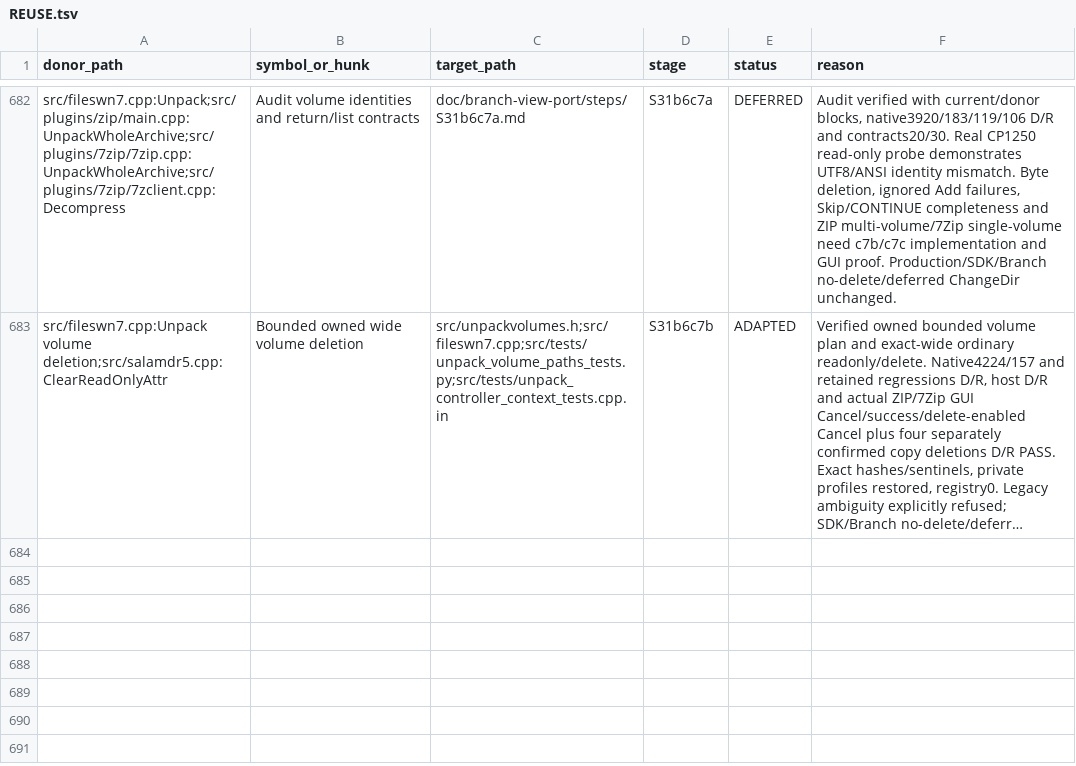
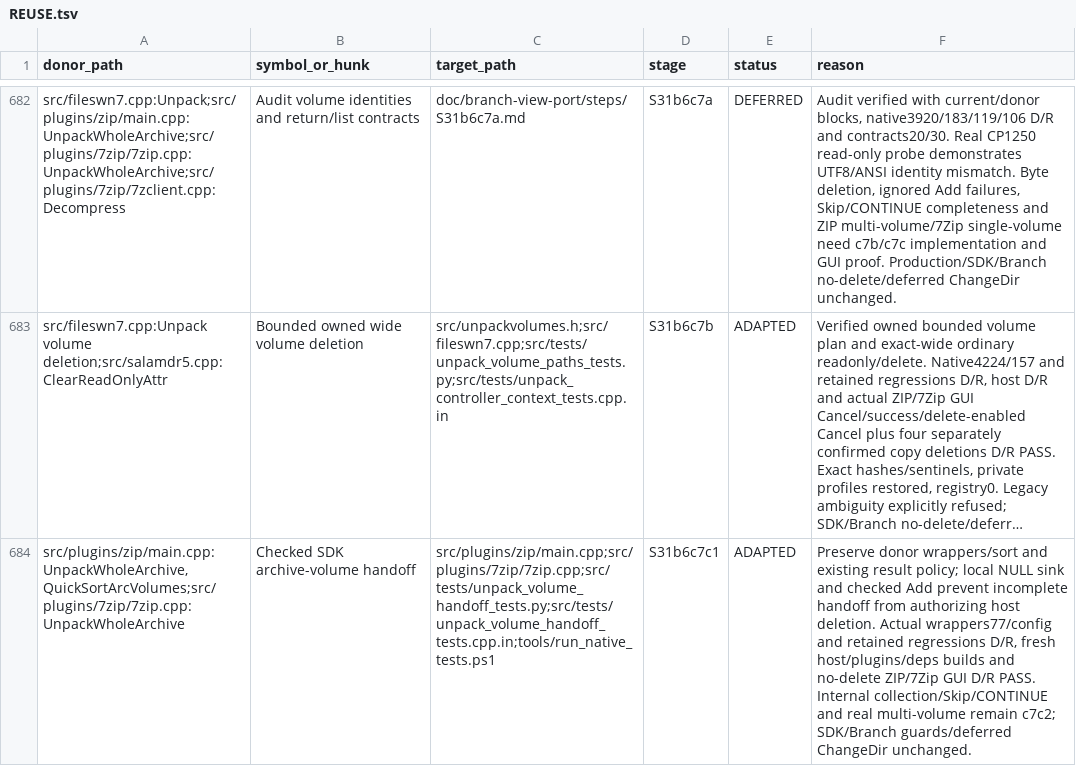
Before and after one commit to majklvi/salamander, a TSV file: doc/branch-view-port/REUSE.tsv, drawn as a sheet; only a part is shown, gaps mark what is left out; long unchanged cells end in …; the diff names each change by its address in the sheet, - before the commit and + after, or states it on an @@ line.

Commit message:
Check bundled archive-volume handoff results
Reject missing deletion-list sinks before extraction, check every ZIP SDK Add,
and hand off the 7Zip single volume only after the existing cleanup/result path.
Add native tests of the actual wrappers and document verified D/R builds and GUI.
Producer completeness and Branch archive deletion remain separate qualification.

Source-PR: KRtkovo-eu-AI/salamander#769
Source-Commit: 47661e92d4b3cbe5bb593ae3d75a3f1f698ef413
Port-Step: S31b6c7c1

```diff
--- a/doc/branch-view-port/REUSE.tsv
+++ b/doc/branch-view-port/REUSE.tsv
+row 684: src/plugins/zip/main.cpp:UnpackWholeArchive,QuickSortArcVolumes;src/plugins/7zip/7zip.cpp:UnpackWholeArchive | Checked SDK archive-volume handoff | src/plugins/zip/main.cpp;src/plugins/7zip/7zip.cpp;src/tests/unpack_volume_handoff_tests.py;src/tests/unpack_volume_handoff_tests.cpp.in;tools/run_native_tests.ps1 | S31b6c7c1 | ADAPTED | Preserve donor wrappers/sort and existing result policy; local NULL sink and checked Add prevent incomplete handoff from authorizing host deletion. Actual wrappers77/config and retained regressions D/R, fresh host/plugins/deps builds and no-delete ZIP/7Zip GUI D/R PASS. Internal collection/Skip/CONTINUE and real multi-volume remain c7c2; SDK/Branch guards/deferred ChangeDir unchanged.
```
Also changed, not shown: 10 other files.
